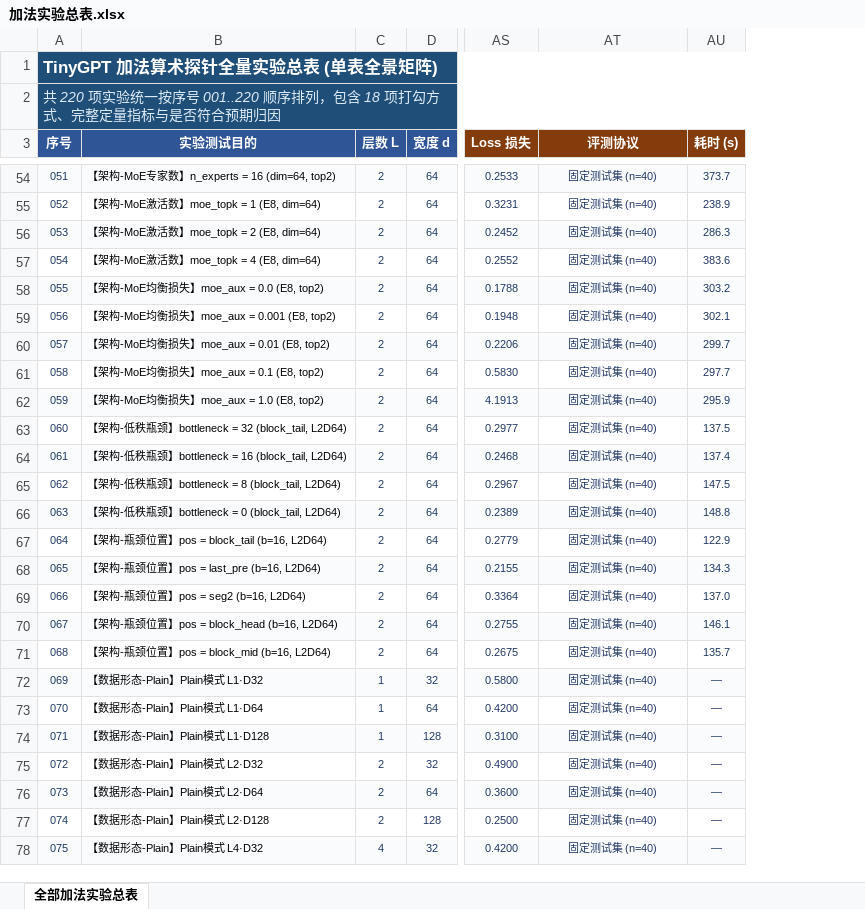
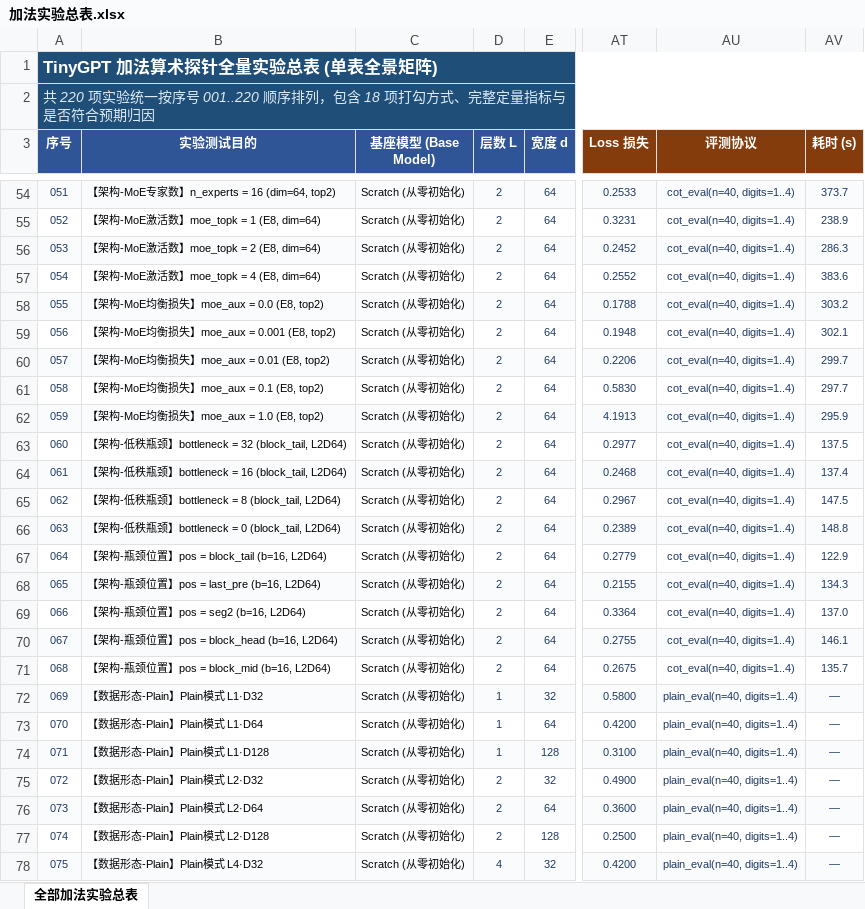
Before and after one commit to Hana-ame/agent, an Excel workbook: 加法实验总表.xlsx, sheet 全部加法实验总表, drawn as a sheet; only a part is shown, gaps mark what is left out; values as stored, in another font and other column widths than the file's, no borders; addresses are those after the commit; the diff covers the shown part only; the diff names each change by its address in the sheet, - before the commit and + after, or states it on an @@ line.

Commit message:
feat(excel): add '基座模型 (Base Model)' column and parameterize '评测协议'

```diff
--- a/加法实验总表.xlsx (sheet 全部加法实验总表)
+++ b/加法实验总表.xlsx (sheet 全部加法实验总表)
+column C (基座模型 (Base Model)), rows 54-78: all Scratch (从零初始化)
-AU54:AU71 (评测协议): 固定测试集 (n=40)
+AU54:AU71 (评测协议): cot_eval(n=40, digits=1..4)
-AU72:AU78 (评测协议): 固定测试集 (n=40)
+AU72:AU78 (评测协议): plain_eval(n=40, digits=1..4)
```
Also changed, not shown: 195 edited cells elsewhere in this sheet, archive/ALL_DOCS_EXPERIMENTS_CONFIG_TO_RESULTS.xlsx, 迷宫实验总表.xlsx, 2 other files.
